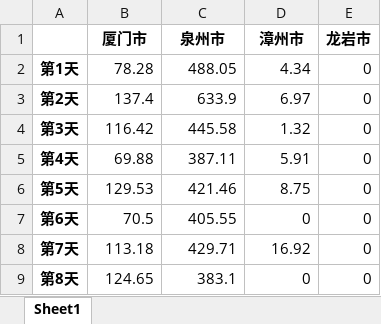
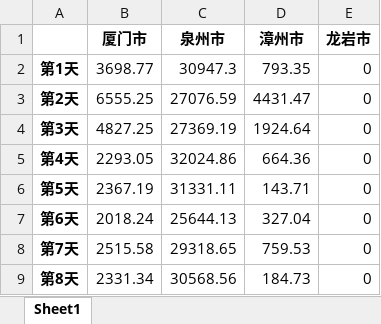
Before and after one commit to Dream-Home-2021/Analysis, an Excel workbook: 缓存数据/newOdercityCsm.xlsx, sheet Sheet1, drawn as a sheet; values as stored, in another font and other column widths than the file's, no borders; the diff names each change by its address in the sheet, - before the commit and + after, or states it on an @@ line.

```diff
--- a/缓存数据/newOdercityCsm.xlsx (sheet Sheet1)
+++ b/缓存数据/newOdercityCsm.xlsx (sheet Sheet1)
-B2 (厦门市): 78.28
+B2 (厦门市): 3698.77
-C2 (泉州市): 488.05
+C2 (泉州市): 30947.3
-D2 (漳州市): 4.34
+D2 (漳州市): 793.35
-B3 (厦门市): 137.4
+B3 (厦门市): 6555.25
-C3 (泉州市): 633.9
+C3 (泉州市): 27076.59
-D3 (漳州市): 6.97
+D3 (漳州市): 4431.47
-B4 (厦门市): 116.42
+B4 (厦门市): 4827.25
-C4 (泉州市): 445.58
+C4 (泉州市): 27369.19
-D4 (漳州市): 1.32
+D4 (漳州市): 1924.64
-B5 (厦门市): 69.88
+B5 (厦门市): 2293.05
-C5 (泉州市): 387.11
+C5 (泉州市): 32024.86
-D5 (漳州市): 5.91
+D5 (漳州市): 664.36
-B6 (厦门市): 129.53
+B6 (厦门市): 2367.19
-C6 (泉州市): 421.46
+C6 (泉州市): 31331.11
-D6 (漳州市): 8.75
+D6 (漳州市): 143.71
-B7 (厦门市): 70.5
+B7 (厦门市): 2018.24
-C7 (泉州市): 405.55
+C7 (泉州市): 25644.13
-D7 (漳州市): 0
+D7 (漳州市): 327.04
-B8 (厦门市): 113.18
+B8 (厦门市): 2515.58
-C8 (泉州市): 429.71
+C8 (泉州市): 29318.65
-D8 (漳州市): 16.92
+D8 (漳州市): 759.53
-B9 (厦门市): 124.65
+B9 (厦门市): 2331.34
-C9 (泉州市): 383.1
+C9 (泉州市): 30568.56
-D9 (漳州市): 0
+D9 (漳州市): 184.73
```
Also changed, not shown: 未消费客户明细/销售人员.xlsx, 缓存数据/dayCust.xlsx, 31 other files.
